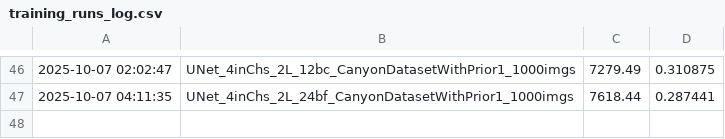
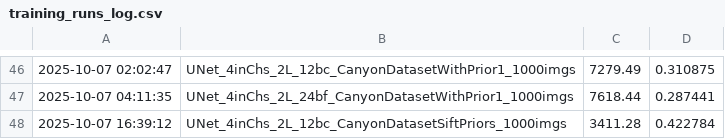
Before and after one commit to NicolasHorvat/Depth1, a CSV file: training_runs_log.csv, drawn as a sheet; only a part is shown, gaps mark what is left out; the diff names each change by its address in the sheet, - before the commit and + after, or states it on an @@ line.

Commit message:
sift prior, videos

```diff
--- a/training_runs_log.csv
+++ b/training_runs_log.csv
+row 48: 2025-10-07 16:39:12 | UNet_4inChs_2L_12bc_CanyonDatasetSiftPriors_1000imgs | 3411.28 | 0.422784
```
Also changed, not shown: 27 other files.
